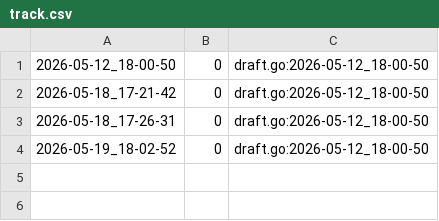
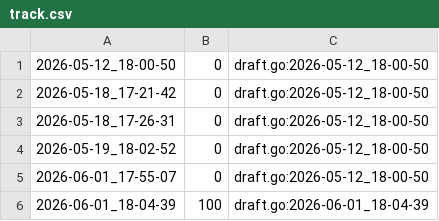
Before and after one commit to qxcode-course/fup-dd-playground-Emanoel201106, a CSV file: .tko/track/fup@fuga/track.csv, drawn as a sheet; the diff names each change by its address in the sheet, - before the commit and + after, or states it on an @@ line.

```diff
--- a/.tko/track/fup@fuga/track.csv
+++ b/.tko/track/fup@fuga/track.csv
+row 5: 2026-06-01_17-55-07 | 0 | draft.go:2026-05-12_18-00-50
+row 6: 2026-06-01_18-04-39 | 100 | draft.go:2026-06-01_18-04-39
```
Also changed, not shown: .tko/track/eval1@bala/track.csv, .tko/track/fup@patas/track.csv, 28 other files.
